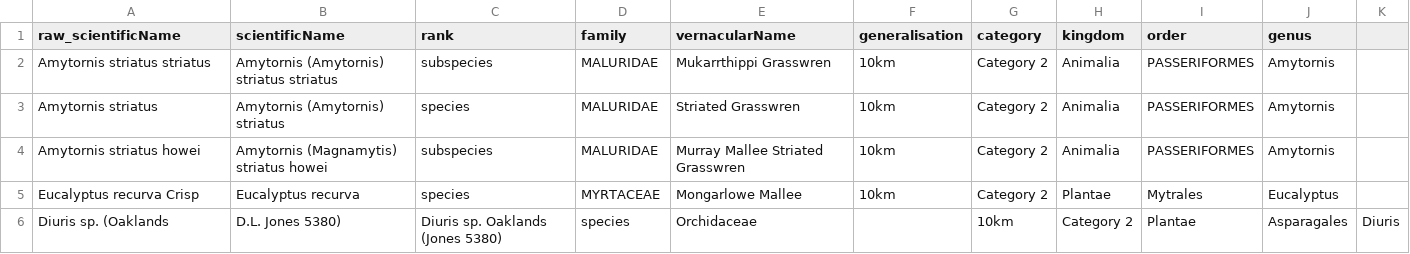
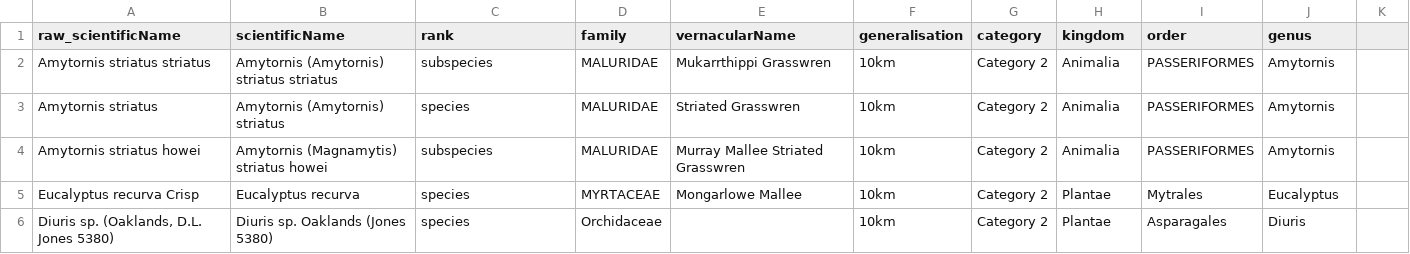
Before and after one commit to AtlasOfLivingAustralia/authoritative-lists, a CSV file: automated-processes/updateConservationSensitive/Additions/NSW-Sensitive-Additions.csv, drawn as a sheet.

Commit message:
fix(NSW-Sensitive-Additions.csv): added quotes to one of the new entries so the comma could be taken into account in the naming

```diff
--- a/automated-processes/updateConservationSensitive/Additions/NSW-Sensitive-Additions.csv
+++ b/automated-processes/updateConservationSensitive/Additions/NSW-Sensitive-Additions.csv
@@ -5,2 +5,2 @@ Amytornis striatus howei,Amytornis (Magnamytis) striatus howei,subspecies,MALURI
 Eucalyptus recurva Crisp,Eucalyptus recurva,species,MYRTACEAE,Mongarlowe Mallee,10km,Category 2,Plantae,Mytrales,Eucalyptus
-Diuris sp. (Oaklands, D.L. Jones 5380),Diuris sp. Oaklands (Jones 5380),species,Orchidaceae,,10km,Category 2,Plantae,Asparagales,Diuris
+"Diuris sp. (Oaklands, D.L. Jones 5380)",Diuris sp. Oaklands (Jones 5380),species,Orchidaceae,,10km,Category 2,Plantae,Asparagales,Diuris
```
